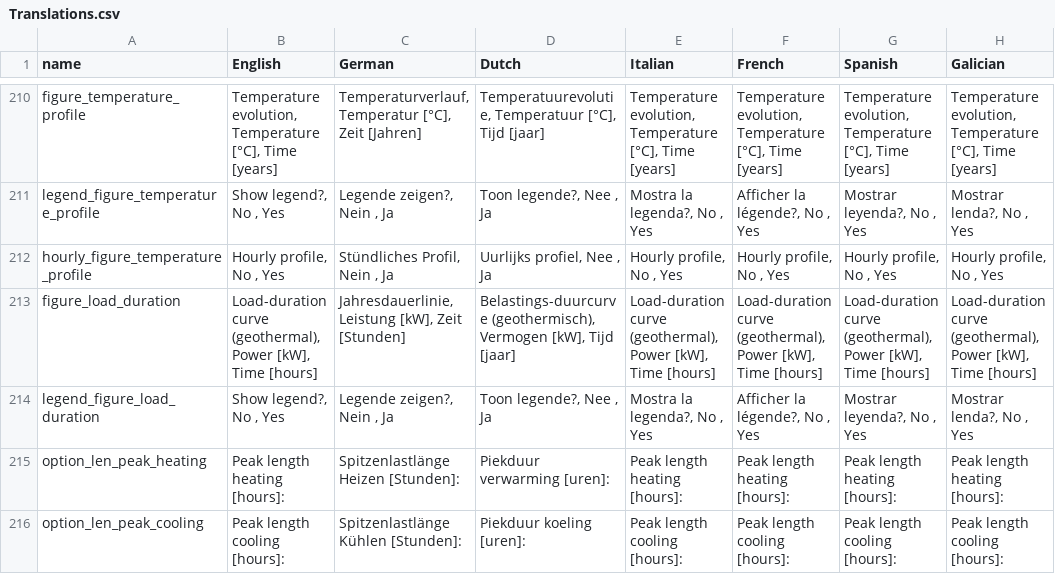
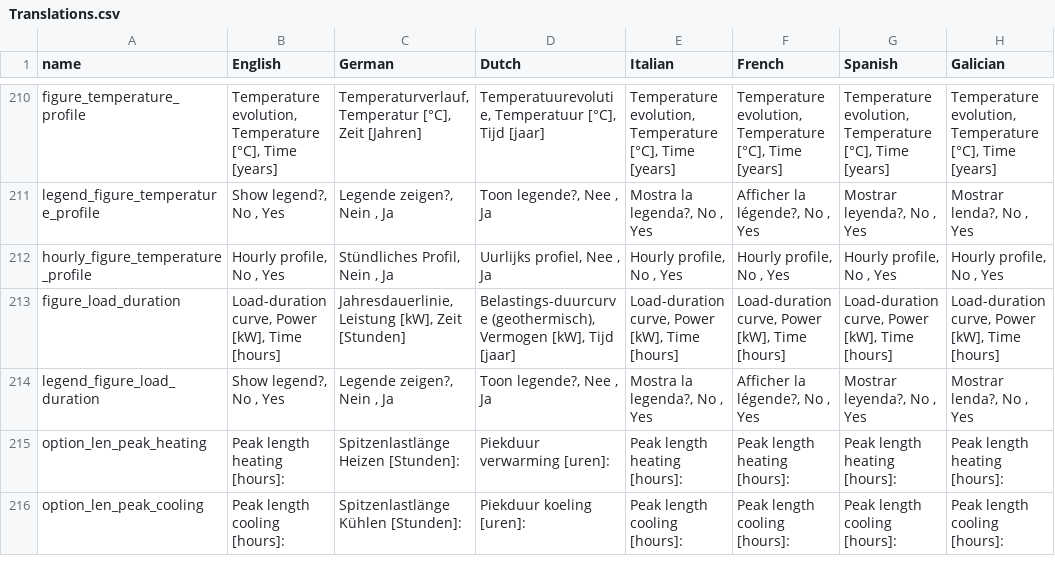
Before and after one commit to wouterpeere/GHEtool, a CSV file: GHEtool/gui/Translations.csv, drawn as a sheet; only a part is shown, gaps mark what is left out.

Commit message:
Change terminology in load-duration category

```diff
--- a/GHEtool/gui/Translations.csv
+++ b/GHEtool/gui/Translations.csv
@@ -212,3 +212,3 @@ legend_figure_temperature_profile;Show legend?, No , Yes ;Legende zeigen?, Nein
 hourly_figure_temperature_profile;Hourly profile, No , Yes ;Stündliches Profil, Nein , Ja ;Uurlijks profiel, Nee , Ja ;Hourly profile, No , Yes ;Hourly profile, No , Yes ;Hourly profile, No , Yes ;Hourly profile, No , Yes
-figure_load_duration;Load-duration curve (geothermal), Power [kW], Time [hours];Jahresdauerlinie, Leistung [kW], Zeit [Stunden];Belastings-duurcurve (geothermisch), Vermogen [kW], Tijd [jaar];Load-duration curve (geothermal), Power [kW], Time [hours];Load-duration curve (geothermal), Power [kW], Time [hours];Load-duration curve (geothermal), Power [kW], Time [hours];Load-duration curve (geothermal), Power [kW], Time [hours]
+figure_load_duration;Load-duration curve, Power [kW], Time [hours];Jahresdauerlinie, Leistung [kW], Zeit [Stunden];Belastings-duurcurve (geothermisch), Vermogen [kW], Tijd [jaar];Load-duration curve, Power [kW], Time [hours];Load-duration curve, Power [kW], Time [hours];Load-duration curve, Power [kW], Time [hours];Load-duration curve, Power [kW], Time [hours]
 legend_figure_load_duration;Show legend?, No , Yes ;Legende zeigen?, Nein , Ja ;Toon legende?, Nee , Ja ;Mostra la legenda?, No , Yes ;Afficher la légende?, No , Yes ;Mostrar leyenda?, No , Yes ;Mostrar lenda?, No , Yes
```
Also changed, not shown: 2 other files.
